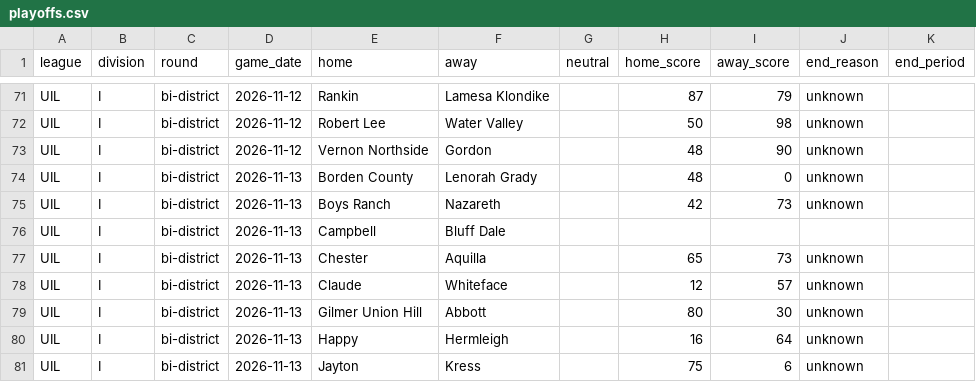
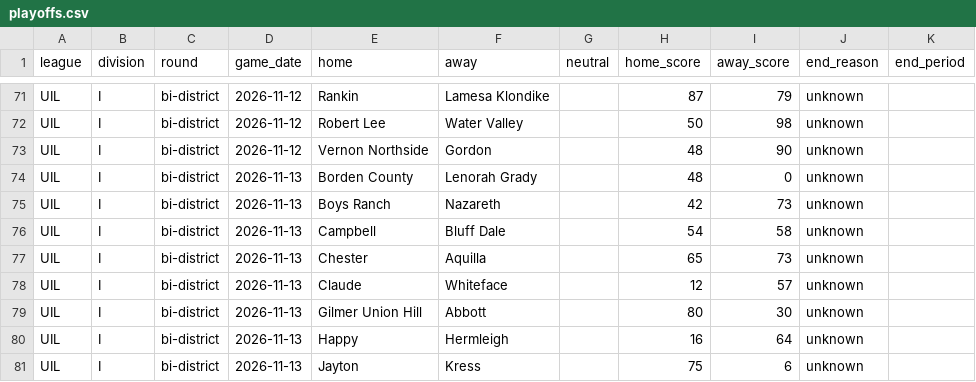
Before and after one commit to txsixman/txsixmanfootball, a CSV file: data/seed/maxpreps-2026/playoffs.csv, drawn as a sheet; only a part is shown, gaps mark what is left out.

```diff
--- a/data/seed/maxpreps-2026/playoffs.csv
+++ b/data/seed/maxpreps-2026/playoffs.csv
@@ -75,3 +75,3 @@ UIL,I,bi-district,2026-11-13,Borden County,Lenorah Grady,,48,0,unknown,
 UIL,I,bi-district,2026-11-13,Boys Ranch,Nazareth,,42,73,unknown,
-UIL,I,bi-district,2026-11-13,Campbell,Bluff Dale,,,,,
+UIL,I,bi-district,2026-11-13,Campbell,Bluff Dale,,54,58,unknown,
 UIL,I,bi-district,2026-11-13,Chester,Aquilla,,65,73,unknown,
```
Also changed, not shown: data/seed/maxpreps-2026/games.csv, 1 other file.
